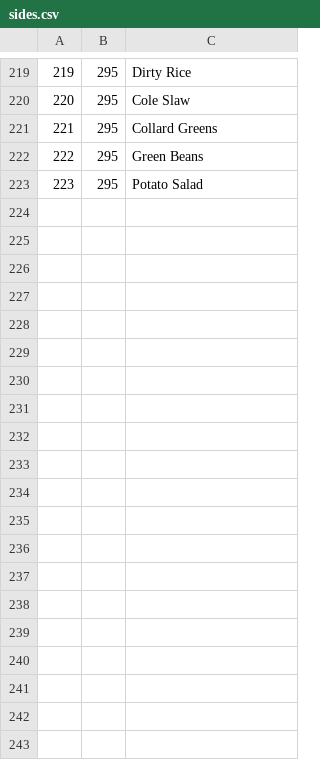
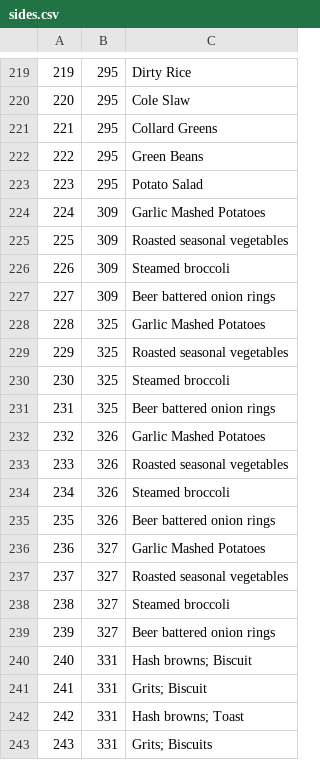
Before and after one commit to samanthasiegel/Fava, a CSV file: sides.csv, drawn as a sheet; only a part is shown, gaps mark what is left out; the diff covers the shown part only; the diff names each change by its address in the sheet, - before the commit and + after, or states it on an @@ line.

```diff
--- a/sides.csv
+++ b/sides.csv
+row 224: 224 | 309 | Garlic Mashed Potatoes
+row 225: 225 | 309 | Roasted seasonal vegetables
+row 226: 226 | 309 | Steamed broccoli
+row 227: 227 | 309 | Beer battered onion rings
+row 228: 228 | 325 | Garlic Mashed Potatoes
+row 229: 229 | 325 | Roasted seasonal vegetables
+row 230: 230 | 325 | Steamed broccoli
+row 231: 231 | 325 | Beer battered onion rings
+row 232: 232 | 326 | Garlic Mashed Potatoes
+row 233: 233 | 326 | Roasted seasonal vegetables
+row 234: 234 | 326 | Steamed broccoli
+row 235: 235 | 326 | Beer battered onion rings
+row 236: 236 | 327 | Garlic Mashed Potatoes
+row 237: 237 | 327 | Roasted seasonal vegetables
+row 238: 238 | 327 | Steamed broccoli
+row 239: 239 | 327 | Beer battered onion rings
+row 240: 240 | 331 | Hash browns; Biscuit
+row 241: 241 | 331 | Grits; Biscuit
+row 242: 242 | 331 | Hash browns; Toast
+row 243: 243 | 331 | Grits; Biscuits
```
Also changed, not shown: 26 added rows elsewhere in this file, food_items2.csv, restaurants.csv, 1 other file.
